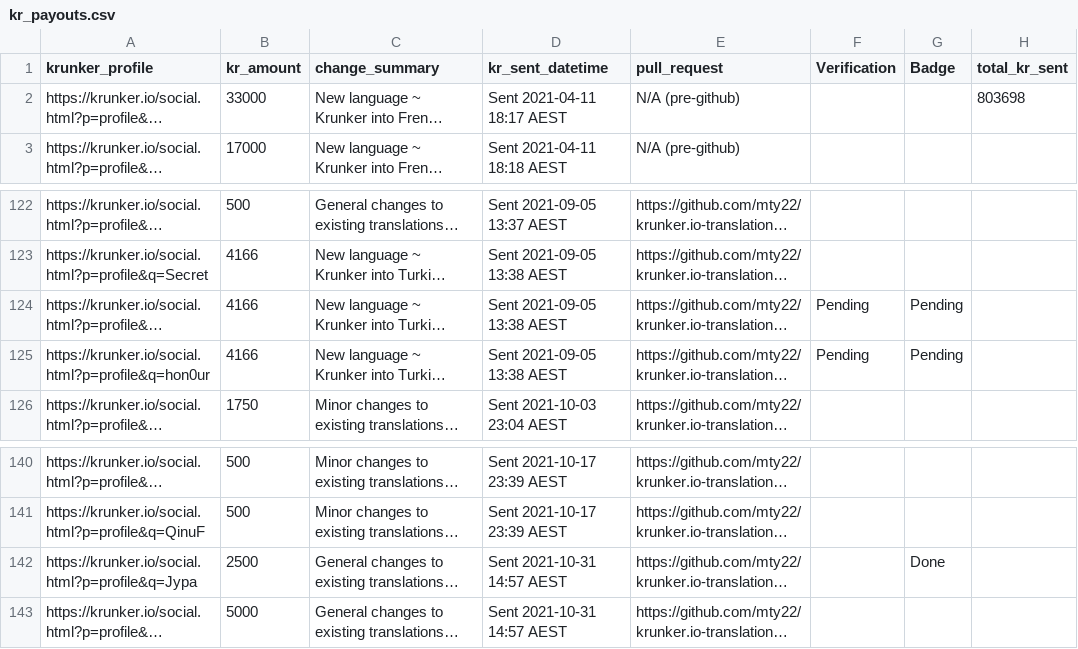
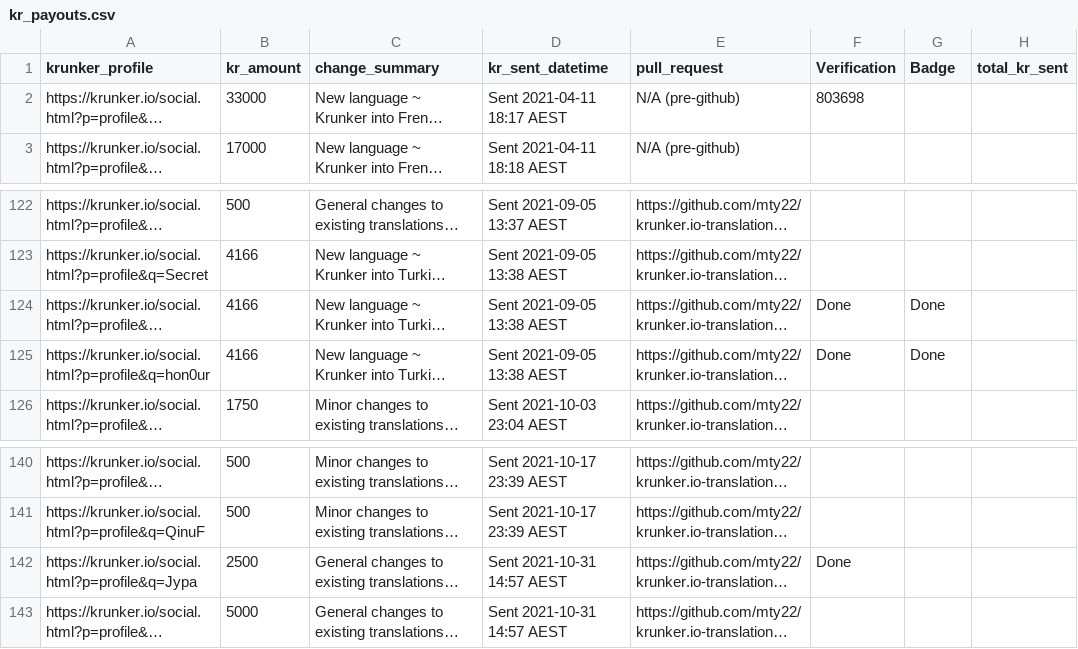
Before and after one commit to mty22/krunker.io-translations, a CSV file: kr_payouts.csv, drawn as a sheet; only a part is shown, gaps mark what is left out; long unchanged cells end in …; the diff covers the shown part only; the diff names each change by its address in the sheet, - before the commit and + after, or states it on an @@ line.

```diff
--- a/kr_payouts.csv
+++ b/kr_payouts.csv
-F2 (Verification): (empty)
+F2 (Verification): 803698
-H2 (total_kr_sent): 803698
+H2 (total_kr_sent): (empty)
-F124:F125 (Verification): Pending
+F124:F125 (Verification): Done
-G124:G125 (Badge): Pending
+G124:G125 (Badge): Done
-F142 (Verification): (empty)
+F142 (Verification): Done
-G142 (Badge): Done
+G142 (Badge): (empty)
```
Also changed, not shown: 30 edited cells elsewhere in this file.
